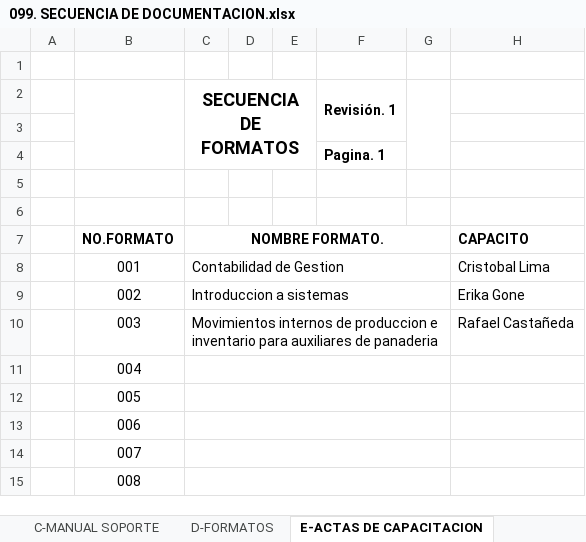
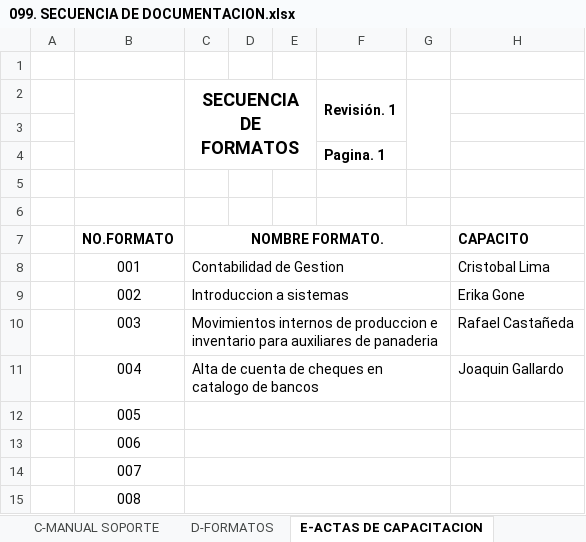
Before and after one commit to soporteccfn/Nomenclatura, an Excel workbook: 099. SECUENCIA DE DOCUMENTACION.xlsx, sheet E-ACTAS DE CAPACITACION, drawn as a sheet; only a part is shown; values as stored, in another font and other column widths than the file's, no borders; charts and pictures not drawn; the diff names each change by its address in the sheet, - before the commit and + after, or states it on an @@ line.

```diff
--- a/099. SECUENCIA DE DOCUMENTACION.xlsx (sheet E-ACTAS DE CAPACITACION)
+++ b/099. SECUENCIA DE DOCUMENTACION.xlsx (sheet E-ACTAS DE CAPACITACION)
-C11 (SECUENCIA DE FORMATOS): (empty)
+C11 (SECUENCIA DE FORMATOS): Alta de cuenta de cheques en catalogo de bancos
-H11: (empty)
+H11: Joaquin Gallardo
```
Also changed, not shown: sheet A-PROYECTOS.
